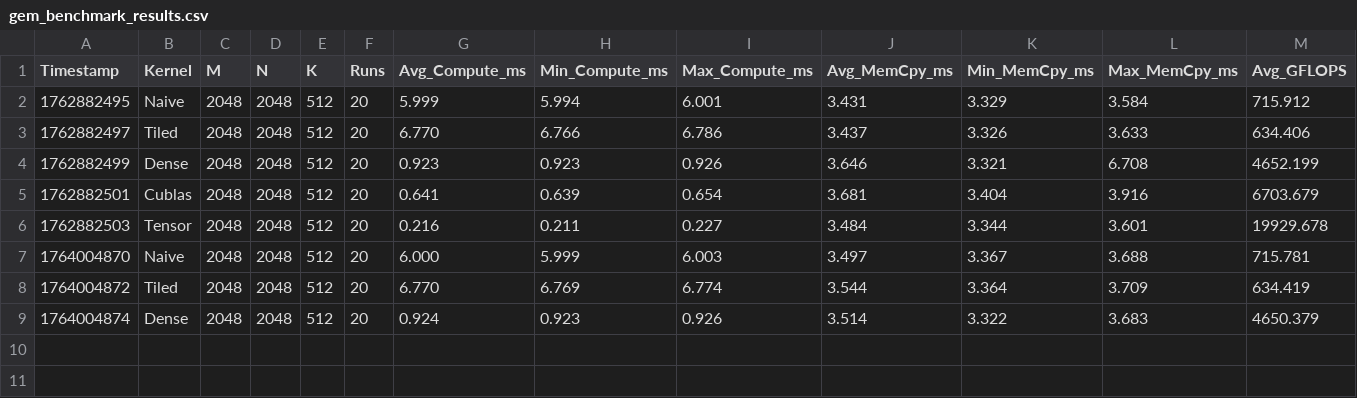
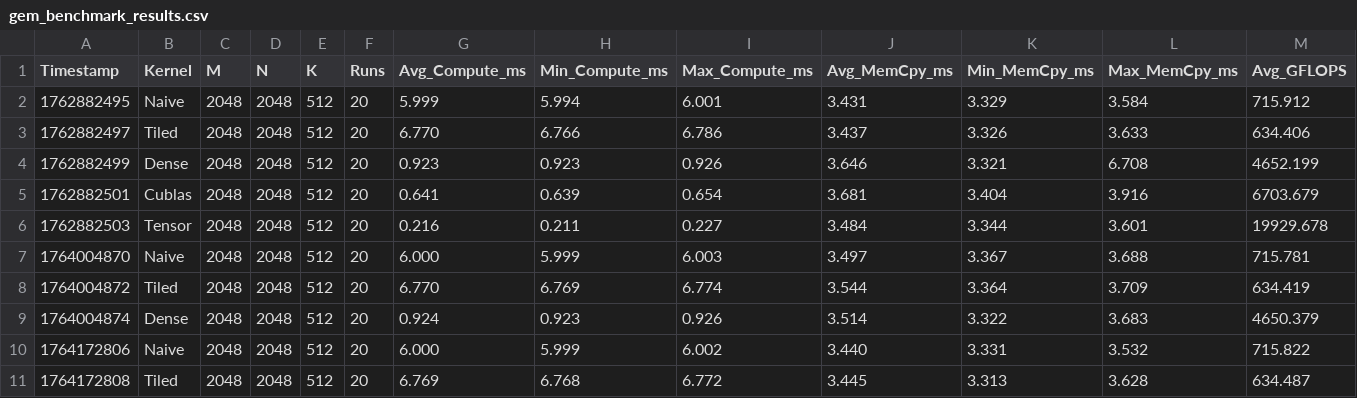
Before and after one commit to StangaSimo/Master-Thesis-AMM-Scheduler, a CSV file: gpu_benchmark/gem_benchmark_results.csv, drawn as a sheet; only a part is shown; rows hold the shown columns only; the diff names each change by its address in the sheet, - before the commit and + after, or states it on an @@ line.

```diff
--- a/gpu_benchmark/gem_benchmark_results.csv
+++ b/gpu_benchmark/gem_benchmark_results.csv
+row 10: 1764172806 | Naive | 2048 | 2048 | 512 | 20 | 6.000 | 5.999 | 6.002 | 3.440 | 3.331 | 3.532 | 715.822
+row 11: 1764172808 | Tiled | 2048 | 2048 | 512 | 20 | 6.769 | 6.768 | 6.772 | 3.445 | 3.313 | 3.628 | 634.487
```
Also changed, not shown: npu_benchmark/power_benchmarks.csv, 3 other files.
